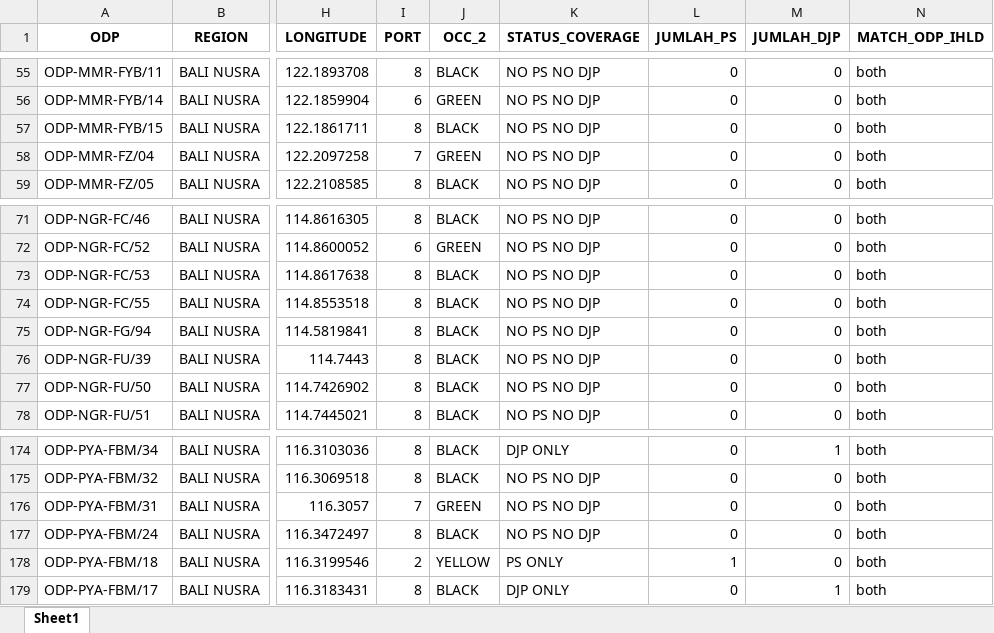
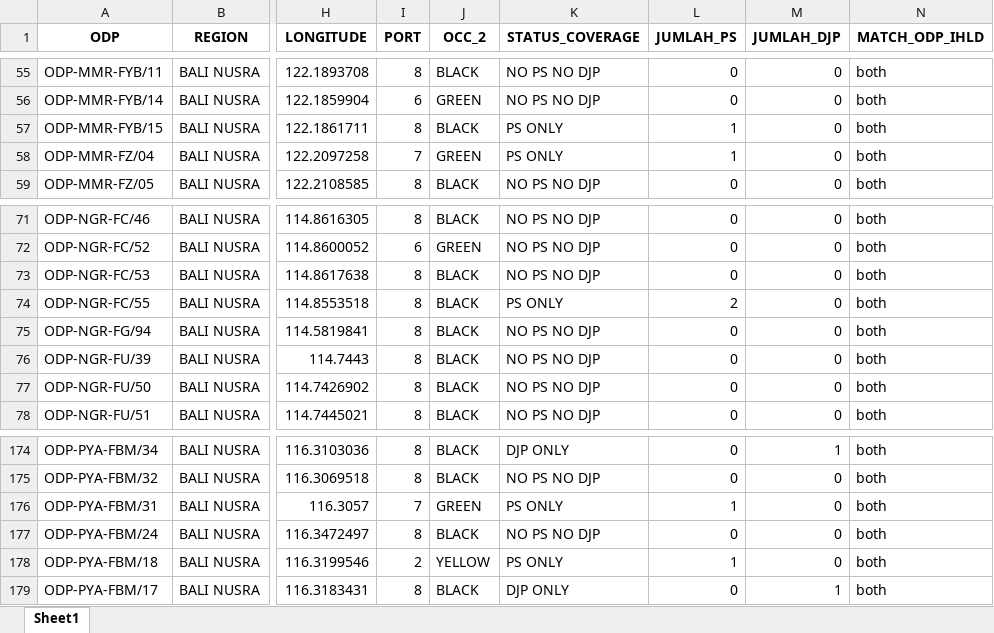
Before and after one commit to linktreehhbalnus-eng/wow_balnus, an Excel workbook: beta_12wok/summary_odp_black_special_value_hq.xlsx, sheet Sheet1, drawn as a sheet; only a part is shown, gaps mark what is left out; values as stored, in another font and other column widths than the file's, no borders; the diff names each change by its address in the sheet, - before the commit and + after, or states it on an @@ line.

```diff
--- a/beta_12wok/summary_odp_black_special_value_hq.xlsx (sheet Sheet1)
+++ b/beta_12wok/summary_odp_black_special_value_hq.xlsx (sheet Sheet1)
-K57:K58 (STATUS_COVERAGE): NO PS NO DJP
+K57:K58 (STATUS_COVERAGE): PS ONLY
-L57:L58 (JUMLAH_PS): 0
+L57:L58 (JUMLAH_PS): 1
-K74 (STATUS_COVERAGE): NO PS NO DJP
+K74 (STATUS_COVERAGE): PS ONLY
-L74 (JUMLAH_PS): 0
+L74 (JUMLAH_PS): 2
-K176 (STATUS_COVERAGE): NO PS NO DJP
+K176 (STATUS_COVERAGE): PS ONLY
-L176 (JUMLAH_PS): 0
+L176 (JUMLAH_PS): 1
```
Also changed, not shown: beta_12wok/detail_odp_black_special_value.xlsx, beta_12wok/report_cleansing_ps.xlsx, 33 other files.
